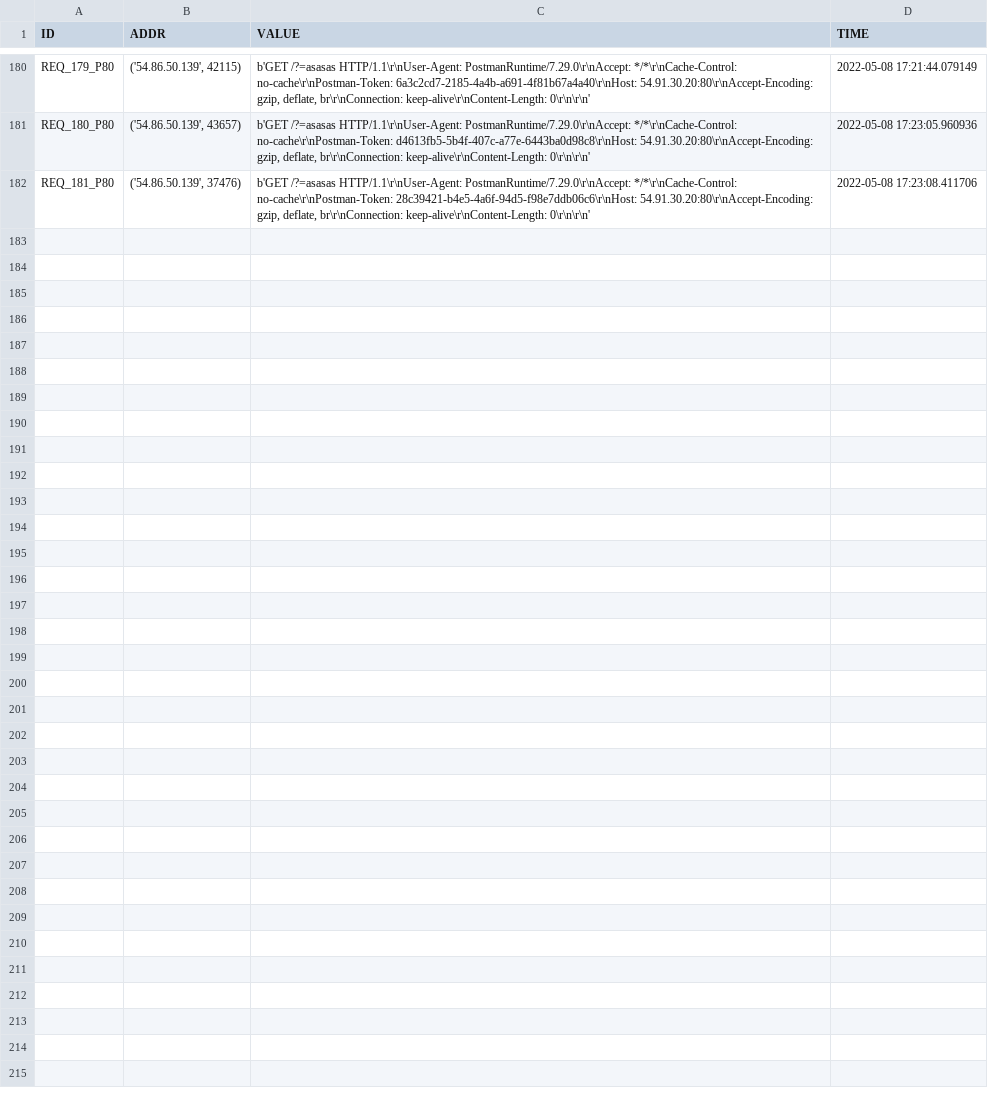
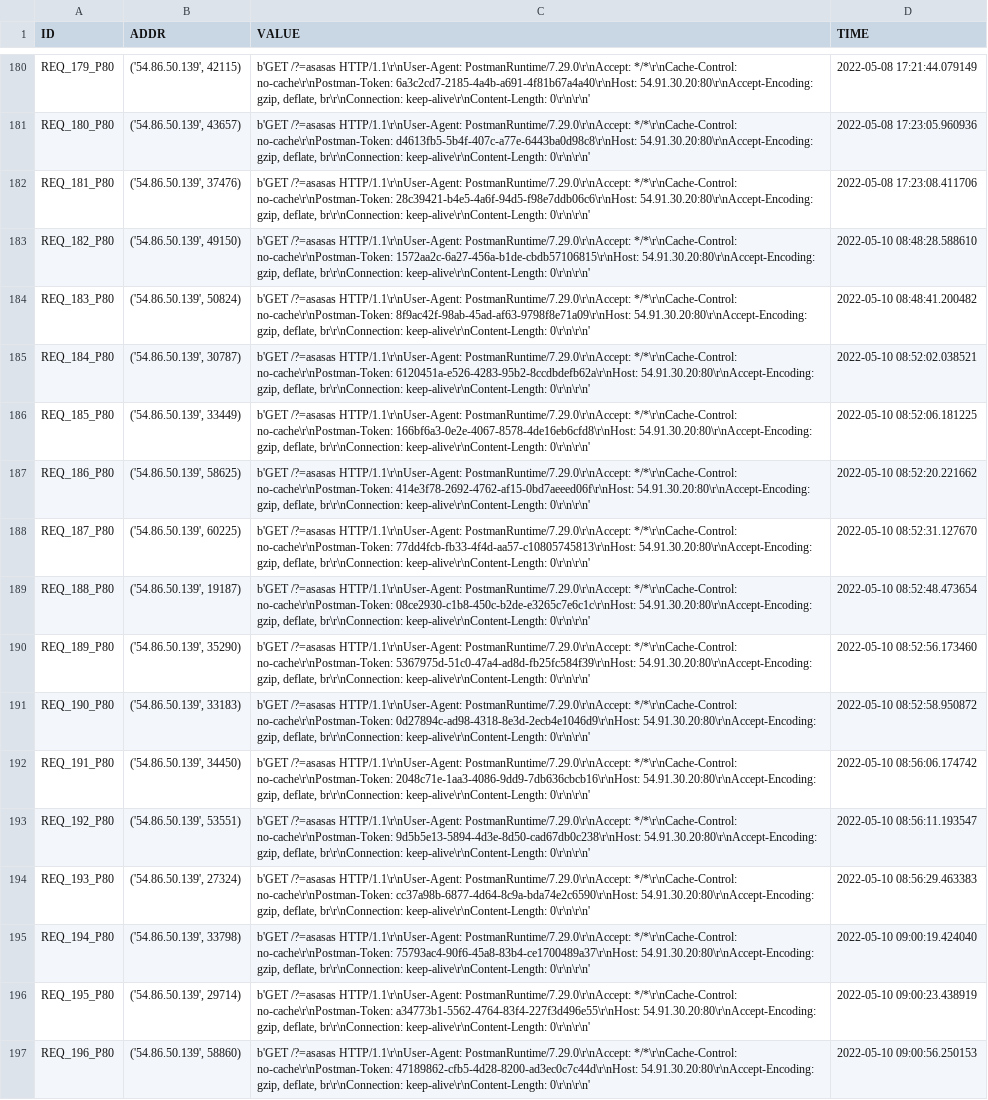
Before and after one commit to 9carlo6/CandyPot, a CSV file: requests/port_80_requests.csv, drawn as a sheet; only a part is shown, gaps mark what is left out.

```diff
--- a/requests/port_80_requests.csv
+++ b/requests/port_80_requests.csv
@@ -182 +182,16 @@ REQ_180_P80,"('54.86.50.139', 43657)","b'GET /?=asasas HTTP/1.1\r\nUser-Agent: P
 REQ_181_P80,"('54.86.50.139', 37476)","b'GET /?=asasas HTTP/1.1\r\nUser-Agent: PostmanRuntime/7.29.0\r\nAccept: */*\r\nCache-Control: no-cache\r\nPostman-Token: 28c39421-b4e5-4a6f-94d5-f98e7ddb06c6\r\nHost: 54.91.30.20:80\r\nAccept-Encoding: gzip, deflate, br\r\nConnection: keep-alive\r\nContent-Length: 0\r\n\r\n'",2022-05-08 17:23:08.411706
+REQ_182_P80,"('54.86.50.139', 49150)","b'GET /?=asasas HTTP/1.1\r\nUser-Agent: PostmanRuntime/7.29.0\r\nAccept: */*\r\nCache-Control: no-cache\r\nPostman-Token: 1572aa2c-6a27-456a-b1de-cbdb57106815\r\nHost: 54.91.30.20:80\r\nAccept-Encoding: gzip, deflate, br\r\nConnection: keep-alive\r\nContent-Length: 0\r\n\r\n'",2022-05-10 08:48:28.588610
+REQ_183_P80,"('54.86.50.139', 50824)","b'GET /?=asasas HTTP/1.1\r\nUser-Agent: PostmanRuntime/7.29.0\r\nAccept: */*\r\nCache-Control: no-cache\r\nPostman-Token: 8f9ac42f-98ab-45ad-af63-9798f8e71a09\r\nHost: 54.91.30.20:80\r\nAccept-Encoding: gzip, deflate, br\r\nConnection: keep-alive\r\nContent-Length: 0\r\n\r\n'",2022-05-10 08:48:41.200482
+REQ_184_P80,"('54.86.50.139', 30787)","b'GET /?=asasas HTTP/1.1\r\nUser-Agent: PostmanRuntime/7.29.0\r\nAccept: */*\r\nCache-Control: no-cache\r\nPostman-Token: 6120451a-e526-4283-95b2-8ccdbdefb62a\r\nHost: 54.91.30.20:80\r\nAccept-Encoding: gzip, deflate, br\r\nConnection: keep-alive\r\nContent-Length: 0\r\n\r\n'",2022-05-10 08:52:02.038521
+REQ_185_P80,"('54.86.50.139', 33449)","b'GET /?=asasas HTTP/1.1\r\nUser-Agent: PostmanRuntime/7.29.0\r\nAccept: */*\r\nCache-Control: no-cache\r\nPostman-Token: 166bf6a3-0e2e-4067-8578-4de16eb6cfd8\r\nHost: 54.91.30.20:80\r\nAccept-Encoding: gzip, deflate, br\r\nConnection: keep-alive\r\nContent-Length: 0\r\n\r\n'",2022-05-10 08:52:06.181225
+REQ_186_P80,"('54.86.50.139', 58625)","b'GET /?=asasas HTTP/1.1\r\nUser-Agent: PostmanRuntime/7.29.0\r\nAccept: */*\r\nCache-Control: no-cache\r\nPostman-Token: 414e3f78-2692-4762-af15-0bd7aeeed06f\r\nHost: 54.91.30.20:80\r\nAccept-Encoding: gzip, deflate, br\r\nConnection: keep-alive\r\nContent-Length: 0\r\n\r\n'",2022-05-10 08:52:20.221662
+REQ_187_P80,"('54.86.50.139', 60225)","b'GET /?=asasas HTTP/1.1\r\nUser-Agent: PostmanRuntime/7.29.0\r\nAccept: */*\r\nCache-Control: no-cache\r\nPostman-Token: 77dd4fcb-fb33-4f4d-aa57-c10805745813\r\nHost: 54.91.30.20:80\r\nAccept-Encoding: gzip, deflate, br\r\nConnection: keep-alive\r\nContent-Length: 0\r\n\r\n'",2022-05-10 08:52:31.127670
+REQ_188_P80,"('54.86.50.139', 19187)","b'GET /?=asasas HTTP/1.1\r\nUser-Agent: PostmanRuntime/7.29.0\r\nAccept: */*\r\nCache-Control: no-cache\r\nPostman-Token: 08ce2930-c1b8-450c-b2de-e3265c7e6c1c\r\nHost: 54.91.30.20:80\r\nAccept-Encoding: gzip, deflate, br\r\nConnection: keep-alive\r\nContent-Length: 0\r\n\r\n'",2022-05-10 08:52:48.473654
+REQ_189_P80,"('54.86.50.139', 35290)","b'GET /?=asasas HTTP/1.1\r\nUser-Agent: PostmanRuntime/7.29.0\r\nAccept: */*\r\nCache-Control: no-cache\r\nPostman-Token: 5367975d-51c0-47a4-ad8d-fb25fc584f39\r\nHost: 54.91.30.20:80\r\nAccept-Encoding: gzip, deflate, br\r\nConnection: keep-alive\r\nContent-Length: 0\r\n\r\n'",2022-05-10 08:52:56.173460
+REQ_190_P80,"('54.86.50.139', 33183)","b'GET /?=asasas HTTP/1.1\r\nUser-Agent: PostmanRuntime/7.29.0\r\nAccept: */*\r\nCache-Control: no-cache\r\nPostman-Token: 0d27894c-ad98-4318-8e3d-2ecb4e1046d9\r\nHost: 54.91.30.20:80\r\nAccept-Encoding: gzip, deflate, br\r\nConnection: keep-alive\r\nContent-Length: 0\r\n\r\n'",2022-05-10 08:52:58.950872
+REQ_191_P80,"('54.86.50.139', 34450)","b'GET /?=asasas HTTP/1.1\r\nUser-Agent: PostmanRuntime/7.29.0\r\nAccept: */*\r\nCache-Control: no-cache\r\nPostman-Token: 2048c71e-1aa3-4086-9dd9-7db636cbcb16\r\nHost: 54.91.30.20:80\r\nAccept-Encoding: gzip, deflate, br\r\nConnection: keep-alive\r\nContent-Length: 0\r\n\r\n'",2022-05-10 08:56:06.174742
+REQ_192_P80,"('54.86.50.139', 53551)","b'GET /?=asasas HTTP/1.1\r\nUser-Agent: PostmanRuntime/7.29.0\r\nAccept: */*\r\nCache-Control: no-cache\r\nPostman-Token: 9d5b5e13-5894-4d3e-8d50-cad67db0c238\r\nHost: 54.91.30.20:80\r\nAccept-Encoding: gzip, deflate, br\r\nConnection: keep-alive\r\nContent-Length: 0\r\n\r\n'",2022-05-10 08:56:11.193547
+REQ_193_P80,"('54.86.50.139', 27324)","b'GET /?=asasas HTTP/1.1\r\nUser-Agent: PostmanRuntime/7.29.0\r\nAccept: */*\r\nCache-Control: no-cache\r\nPostman-Token: cc37a98b-6877-4d64-8c9a-bda74e2c6590\r\nHost: 54.91.30.20:80\r\nAccept-Encoding: gzip, deflate, br\r\nConnection: keep-alive\r\nContent-Length: 0\r\n\r\n'",2022-05-10 08:56:29.463383
+REQ_194_P80,"('54.86.50.139', 33798)","b'GET /?=asasas HTTP/1.1\r\nUser-Agent: PostmanRuntime/7.29.0\r\nAccept: */*\r\nCache-Control: no-cache\r\nPostman-Token: 75793ac4-90f6-45a8-83b4-ce1700489a37\r\nHost: 54.91.30.20:80\r\nAccept-Encoding: gzip, deflate, br\r\nConnection: keep-alive\r\nContent-Length: 0\r\n\r\n'",2022-05-10 09:00:19.424040
+REQ_195_P80,"('54.86.50.139', 29714)","b'GET /?=asasas HTTP/1.1\r\nUser-Agent: PostmanRuntime/7.29.0\r\nAccept: */*\r\nCache-Control: no-cache\r\nPostman-Token: a34773b1-5562-4764-83f4-227f3d496e55\r\nHost: 54.91.30.20:80\r\nAccept-Encoding: gzip, deflate, br\r\nConnection: keep-alive\r\nContent-Length: 0\r\n\r\n'",2022-05-10 09:00:23.438919
+REQ_196_P80,"('54.86.50.139', 58860)","b'GET /?=asasas HTTP/1.1\r\nUser-Agent: PostmanRuntime/7.29.0\r\nAccept: */*\r\nCache-Control: no-cache\r\nPostman-Token: 47189862-cfb5-4d28-8200-ad3ec0c7c44d\r\nHost: 54.91.30.20:80\r\nAccept-Encoding: gzip, deflate, br\r\nConnection: keep-alive\r\nContent-Length: 0\r\n\r\n'",2022-05-10 09:00:56.250153
```
Also changed, not shown: sessions/port_80_sessions.csv, 19 other files.
